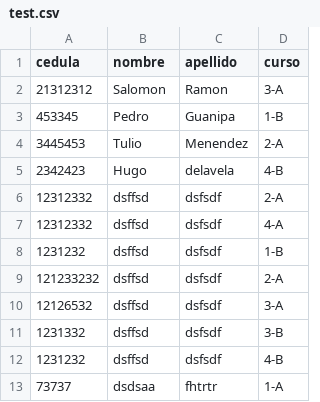
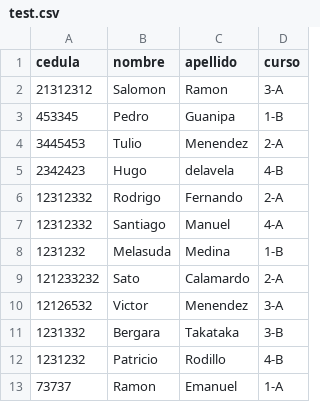
Before and after one commit to Rufi512/Database-of-Sailing-School, a CSV file: test.csv, drawn as a sheet.

```diff
--- a/test.csv
+++ b/test.csv
@@ -5,9 +5,9 @@ cedula,nombre,apellido,curso
 2342423,Hugo,delavela,4-B
-12312332,dsffsd,dsfsdf,2-A
-12312332,dsffsd,dsfsdf,4-A
-1231232,dsffsd,dsfsdf,1-B
-121233232,dsffsd,dsfsdf,2-A
-12126532,dsffsd,dsfsdf,3-A
-1231332,dsffsd,dsfsdf,3-B
-1231232,dsffsd,dsfsdf,4-B
-73737,dsdsaa,fhtrtr,1-A
+12312332,Rodrigo,Fernando,2-A
+12312332,Santiago,Manuel,4-A
+1231232,Melasuda,Medina,1-B
+121233232,Sato,Calamardo,2-A
+12126532,Victor,Menendez,3-A
+1231332,Bergara,Takataka,3-B
+1231232,Patricio,Rodillo,4-B
+73737,Ramon,Emanuel,1-A
```
Also changed, not shown: 28 other files.
